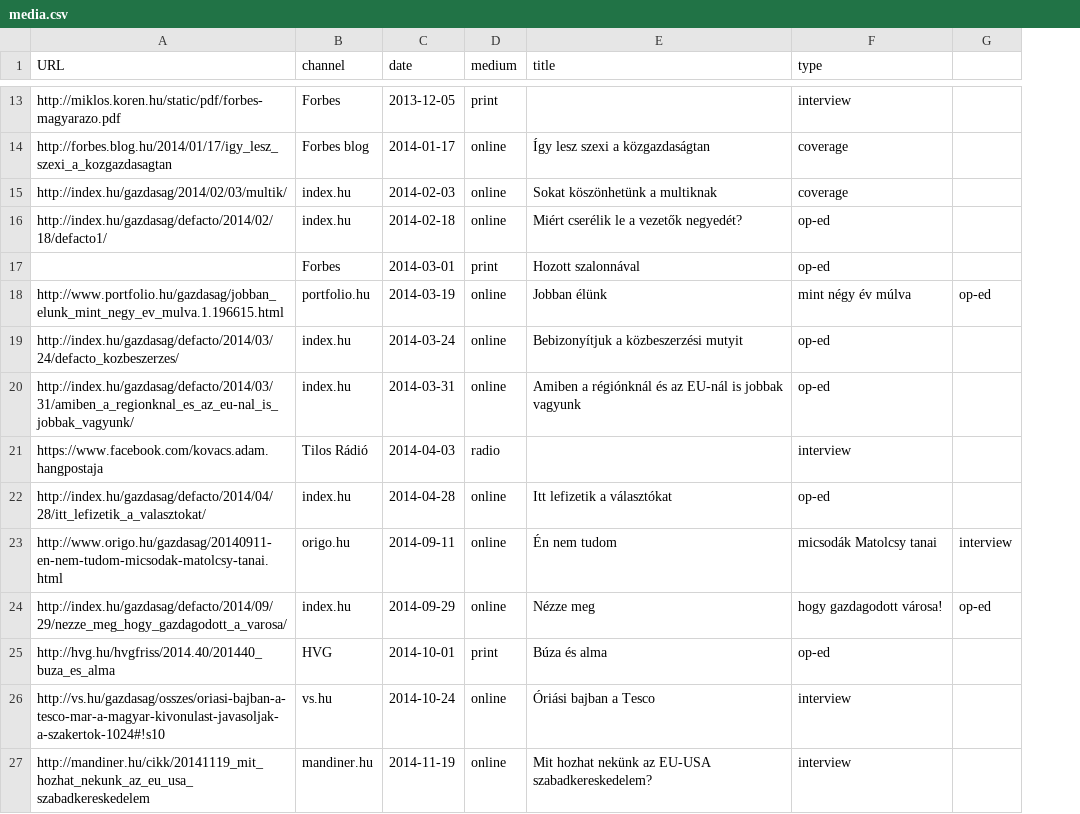
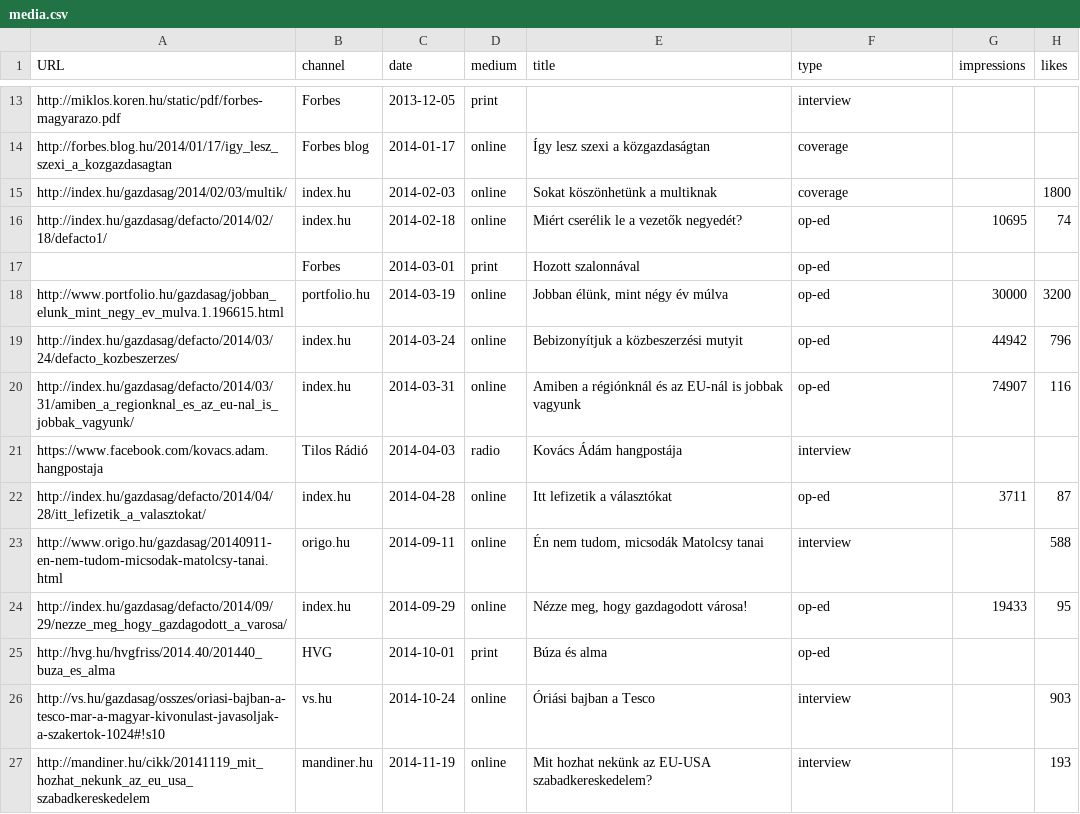
Before and after one commit to korenmiklos/koren.mk, a CSV file: content/media.csv, drawn as a sheet; only a part is shown, gaps mark what is left out; removed rows and columns are numbered as before the commit, all else as after; the diff covers the shown part only; the diff names each change by its address in the sheet, - before the commit and + after, or states it on an @@ line.

```diff
--- a/content/media.csv
+++ b/content/media.csv
-column G, rows 18-24: op-ed |  |  |  |  | interview | op-ed
+column G (impressions), rows 16-24: 10695 |  | 30000 | 44942 | 74907 |  | 3711 |  | 19433
+column H (likes), rows 15-27: 1800 | 74 |  | 3200 | 796 | 116 |  | 87 | 588 | 95 |  | 903 | 193
-E18 (title): Jobban élünk
+E18 (title): Jobban élünk, mint négy év múlva
-F18 (type): mint négy év múlva
+F18 (type): op-ed
-E21 (title): (empty)
+E21 (title): Kovács Ádám hangpostája
-E23 (title): Én nem tudom
+E23 (title): Én nem tudom, micsodák Matolcsy tanai
-F23 (type): micsodák Matolcsy tanai
+F23 (type): interview
-E24 (title): Nézze meg
+E24 (title): Nézze meg, hogy gazdagodott városa!
-F24 (type): hogy gazdagodott városa!
+F24 (type): op-ed
```
Also changed, not shown: 1 added row and 12 edited cells elsewhere in this file, 1 other file.
